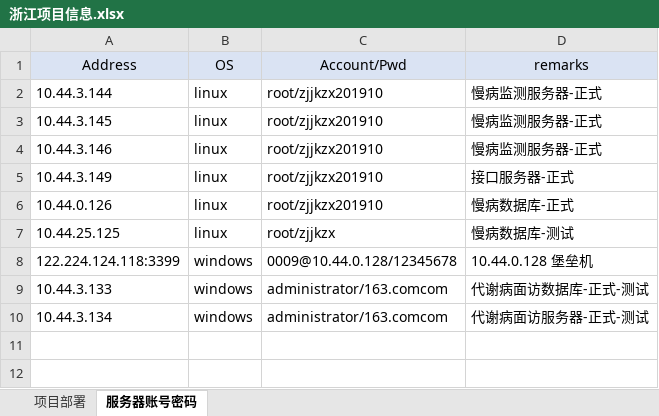
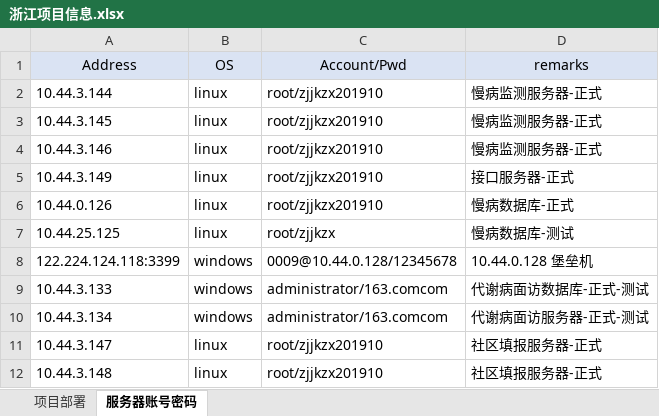
Before and after one commit to phoenix110/work-doc, an Excel workbook: 浙江项目信息.xlsx, sheet 服务器账号密码, drawn as a sheet; values as stored, in another font and other column widths than the file's, no borders; the diff names each change by its address in the sheet, - before the commit and + after, or states it on an @@ line.

```diff
--- a/浙江项目信息.xlsx (sheet 服务器账号密码)
+++ b/浙江项目信息.xlsx (sheet 服务器账号密码)
+row 11: 10.44.3.147 | linux | root/zjjkzx201910 | 社区填报服务器-正式
+row 12: 10.44.3.148 | linux | root/zjjkzx201910 | 社区填报服务器-正式
```
Also changed, not shown: 浙江社区填报/社区下发报表.xlsx, 4 other files.
